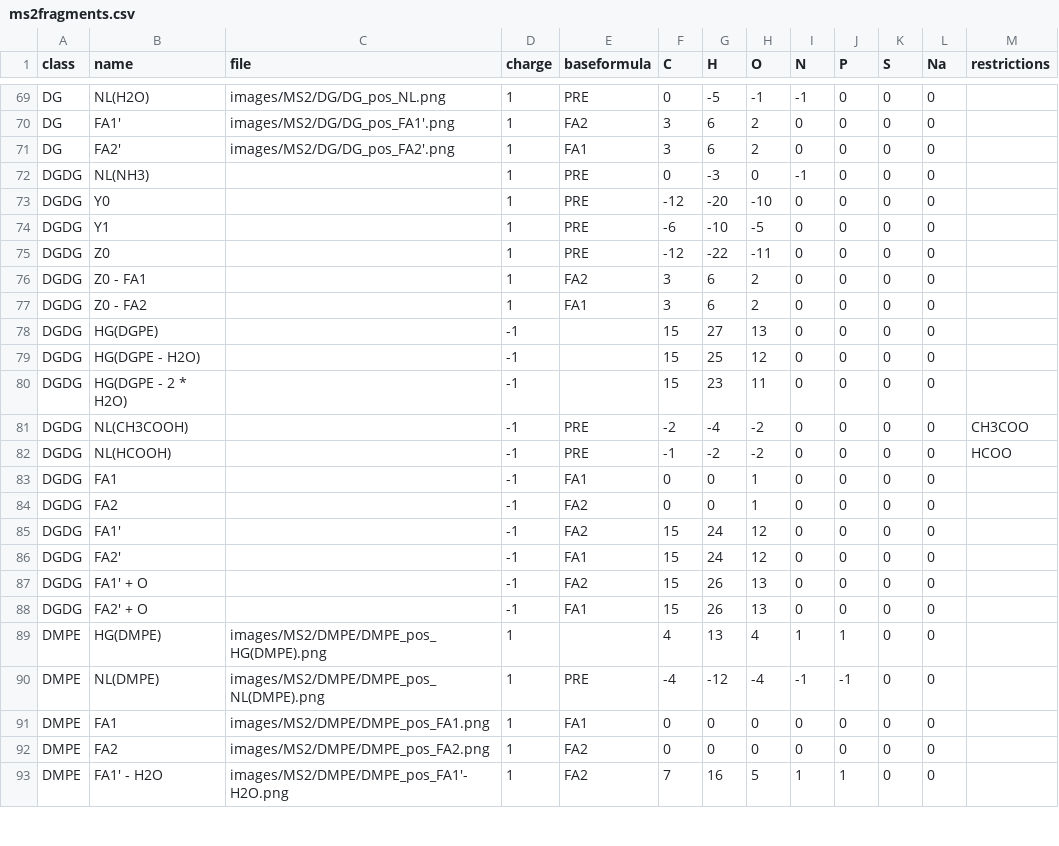
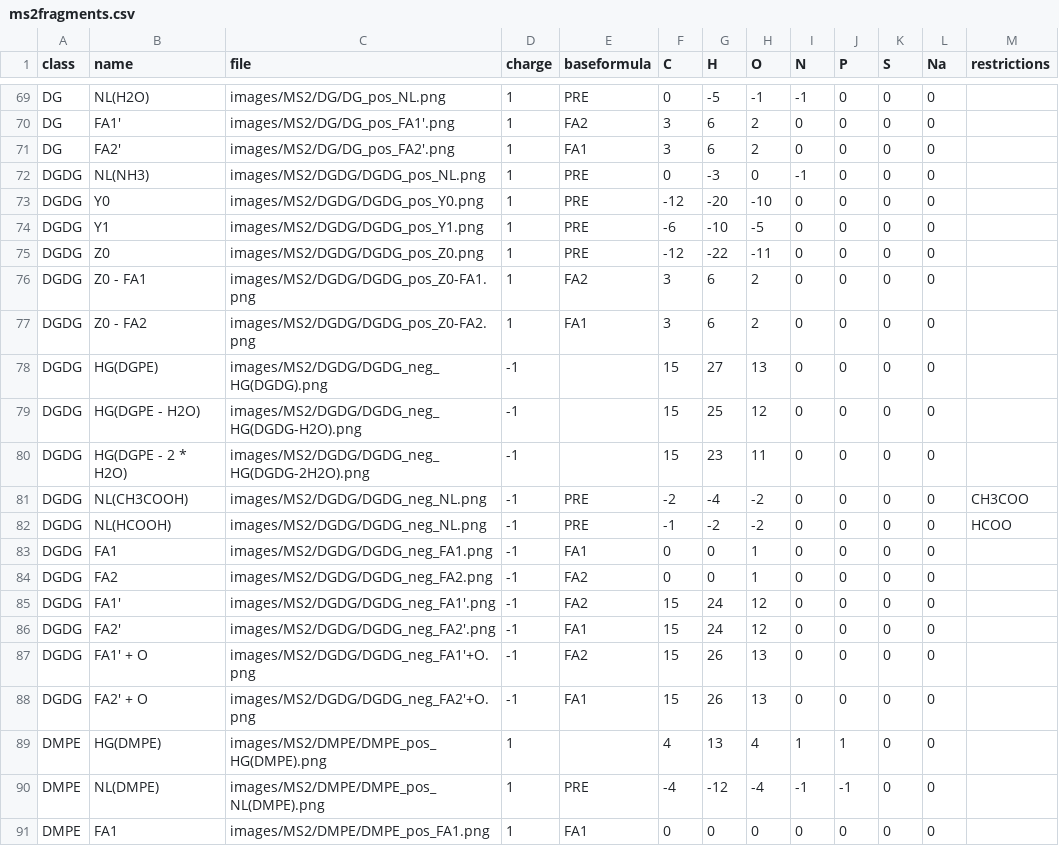
Before and after one commit to lifs-tools/lipidcreator, a CSV file: LipidCreator/data/ms2fragments.csv, drawn as a sheet; only a part is shown, gaps mark what is left out; the shorter side is filled out with more unchanged rows; the diff covers the shown part only.

Commit message:
added new fragment images

```diff
--- a/LipidCreator/data/ms2fragments.csv
+++ b/LipidCreator/data/ms2fragments.csv
@@ -71,19 +71,19 @@ DG,FA1',images/MS2/DG/DG_pos_FA1'.png,1,FA2,3,6,2,0,0,0,0,
 DG,FA2',images/MS2/DG/DG_pos_FA2'.png,1,FA1,3,6,2,0,0,0,0,
-DGDG,NL(NH3),,1,PRE,0,-3,0,-1,0,0,0,
-DGDG,Y0,,1,PRE,-12,-20,-10,0,0,0,0,
-DGDG,Y1,,1,PRE,-6,-10,-5,0,0,0,0,
-DGDG,Z0,,1,PRE,-12,-22,-11,0,0,0,0,
-DGDG,Z0 - FA1,,1,FA2,3,6,2,0,0,0,0,
-DGDG,Z0 - FA2,,1,FA1,3,6,2,0,0,0,0,
-DGDG,HG(DGPE),,-1,,15,27,13,0,0,0,0,
-DGDG,HG(DGPE - H2O),,-1,,15,25,12,0,0,0,0,
-DGDG,HG(DGPE - 2 * H2O),,-1,,15,23,11,0,0,0,0,
-DGDG,NL(CH3COOH),,-1,PRE,-2,-4,-2,0,0,0,0,CH3COO
-DGDG,NL(HCOOH),,-1,PRE,-1,-2,-2,0,0,0,0,HCOO
-DGDG,FA1,,-1,FA1,0,0,1,0,0,0,0,
-DGDG,FA2,,-1,FA2,0,0,1,0,0,0,0,
-DGDG,FA1',,-1,FA2,15,24,12,0,0,0,0,
-DGDG,FA2',,-1,FA1,15,24,12,0,0,0,0,
-DGDG,FA1' + O,,-1,FA2,15,26,13,0,0,0,0,
-DGDG,FA2' + O,,-1,FA1,15,26,13,0,0,0,0,
+DGDG,NL(NH3),images/MS2/DGDG/DGDG_pos_NL.png,1,PRE,0,-3,0,-1,0,0,0,
+DGDG,Y0,images/MS2/DGDG/DGDG_pos_Y0.png,1,PRE,-12,-20,-10,0,0,0,0,
+DGDG,Y1,images/MS2/DGDG/DGDG_pos_Y1.png,1,PRE,-6,-10,-5,0,0,0,0,
+DGDG,Z0,images/MS2/DGDG/DGDG_pos_Z0.png,1,PRE,-12,-22,-11,0,0,0,0,
+DGDG,Z0 - FA1,images/MS2/DGDG/DGDG_pos_Z0-FA1.png,1,FA2,3,6,2,0,0,0,0,
+DGDG,Z0 - FA2,images/MS2/DGDG/DGDG_pos_Z0-FA2.png,1,FA1,3,6,2,0,0,0,0,
+DGDG,HG(DGPE),images/MS2/DGDG/DGDG_neg_HG(DGDG).png,-1,,15,27,13,0,0,0,0,
+DGDG,HG(DGPE - H2O),images/MS2/DGDG/DGDG_neg_HG(DGDG-H2O).png,-1,,15,25,12,0,0,0,0,
+DGDG,HG(DGPE - 2 * H2O),images/MS2/DGDG/DGDG_neg_HG(DGDG-2H2O).png,-1,,15,23,11,0,0,0,0,
+DGDG,NL(CH3COOH),images/MS2/DGDG/DGDG_neg_NL.png,-1,PRE,-2,-4,-2,0,0,0,0,CH3COO
+DGDG,NL(HCOOH),images/MS2/DGDG/DGDG_neg_NL.png,-1,PRE,-1,-2,-2,0,0,0,0,HCOO
+DGDG,FA1,images/MS2/DGDG/DGDG_neg_FA1.png,-1,FA1,0,0,1,0,0,0,0,
+DGDG,FA2,images/MS2/DGDG/DGDG_neg_FA2.png,-1,FA2,0,0,1,0,0,0,0,
+DGDG,FA1',images/MS2/DGDG/DGDG_neg_FA1'.png,-1,FA2,15,24,12,0,0,0,0,
+DGDG,FA2',images/MS2/DGDG/DGDG_neg_FA2'.png,-1,FA1,15,24,12,0,0,0,0,
+DGDG,FA1' + O,images/MS2/DGDG/DGDG_neg_FA1'+O.png,-1,FA2,15,26,13,0,0,0,0,
+DGDG,FA2' + O,images/MS2/DGDG/DGDG_neg_FA2'+O.png,-1,FA1,15,26,13,0,0,0,0,
 DMPE,HG(DMPE),images/MS2/DMPE/DMPE_pos_HG(DMPE).png,1,,4,13,4,1,1,0,0,
```
Also changed, not shown: 17 edited cells elsewhere in this file, 44 other files.
